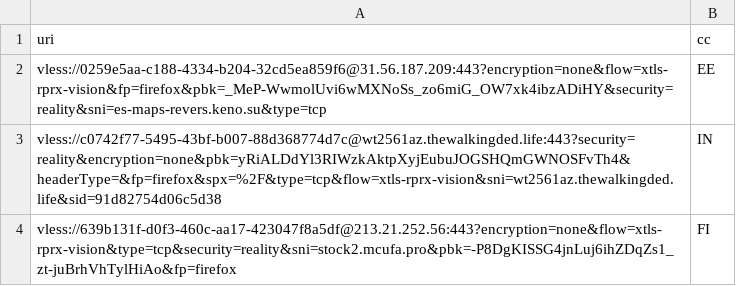
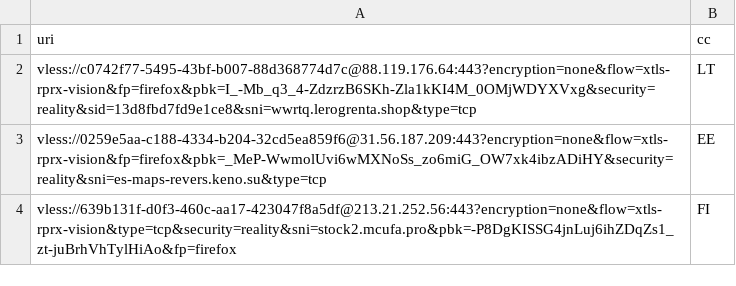
Before and after one commit to grisha-seleznev/free-vless-keys-russia, a CSV file: stage/polymarket.csv, drawn as a sheet.

Commit message:
🇷🇺 Проверка из РФ: 37 ключей, Polymarket 3 (27.11.2026 07:37 МСК)

```diff
--- a/stage/polymarket.csv
+++ b/stage/polymarket.csv
@@ -1,4 +1,4 @@
 uri,cc
+vless://c0742f77-5495-43bf-b007-88d368774d7c@88.119.176.64:443?encryption=none&flow=xtls-rprx-vision&fp=firefox&pbk=I_-Mb_q3_4-ZdzrzB6SKh-Zla1kKI4M_0OMjWDYXVxg&security=reality&sid=13d8fbd7fd9e1ce8&sni=wwrtq.lerogrenta.shop&type=tcp,LT
 vless://0259e5aa-c188-4334-b204-32cd5ea859f6@31.56.187.209:443?encryption=none&flow=xtls-rprx-vision&fp=firefox&pbk=_MeP-WwmolUvi6wMXNoSs_zo6miG_OW7xk4ibzADiHY&security=reality&sni=es-maps-revers.keno.su&type=tcp,EE
-vless://c0742f77-5495-43bf-b007-88d368774d7c@wt2561az.thewalkingded.life:443?security=reality&encryption=none&pbk=yRiALDdYl3RIWzkAktpXyjEubuJOGSHQmGWNOSFvTh4&headerType=&fp=firefox&spx=%2F&type=tcp&flow=xtls-rprx-vision&sni=wt2561az.thewalkingded.life&sid=91d82754d06c5d38,IN
 vless://639b131f-d0f3-460c-aa17-423047f8a5df@213.21.252.56:443?encryption=none&flow=xtls-rprx-vision&type=tcp&security=reality&sni=stock2.mcufa.pro&pbk=-P8DgKISSG4jnLuj6ihZDqZs1_zt-juBrhVhTylHiAo&fp=firefox,FI
```
Also changed, not shown: stage/checked.csv, 56 other files.
